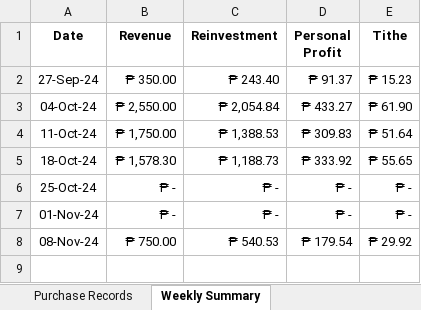
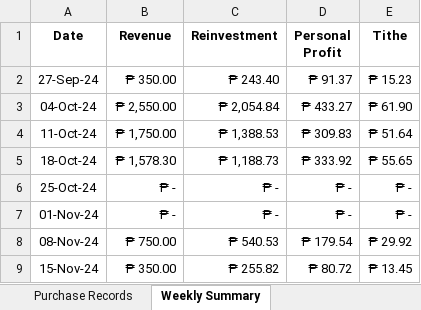
Before and after one commit to sdbrgo/MyOwnScentRepo, an Excel workbook: Purchase Records.xlsx, sheet Weekly Summary, drawn as a sheet; values as stored, in another font and other column widths than the file's, no borders; the diff names each change by its address in the sheet, - before the commit and + after, or states it on an @@ line.

```diff
--- a/Purchase Records.xlsx (sheet Weekly Summary)
+++ b/Purchase Records.xlsx (sheet Weekly Summary)
+row 9: 15-Nov-24 | ₱ 350.00 | ₱ 255.82 | ₱ 80.72 | ₱ 13.45
```
Also changed, not shown: sheet Purchase Records, Inventory & Costings.xlsx, Supplies.xlsx, 1 other file.
